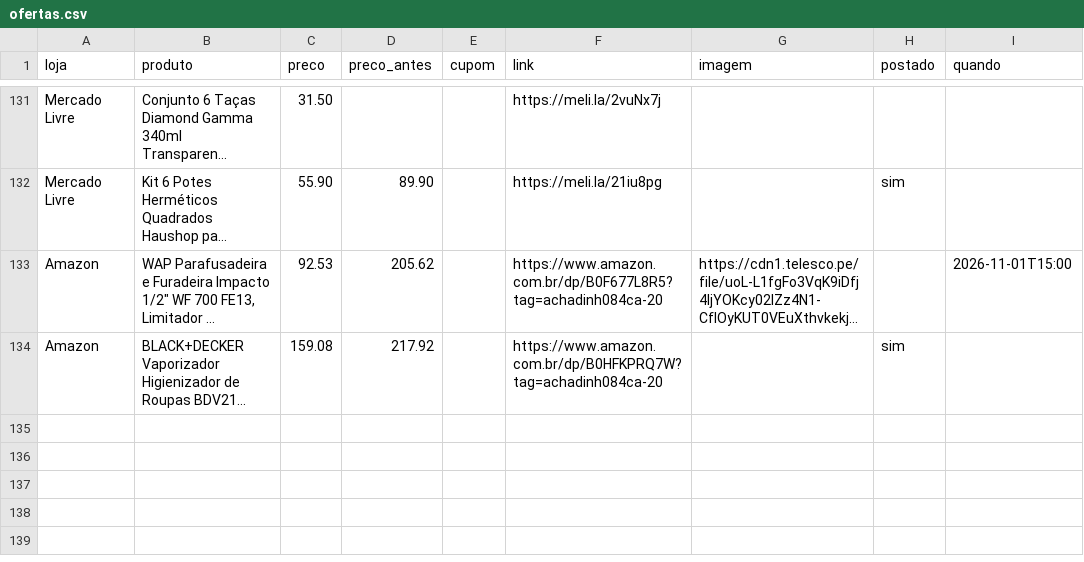
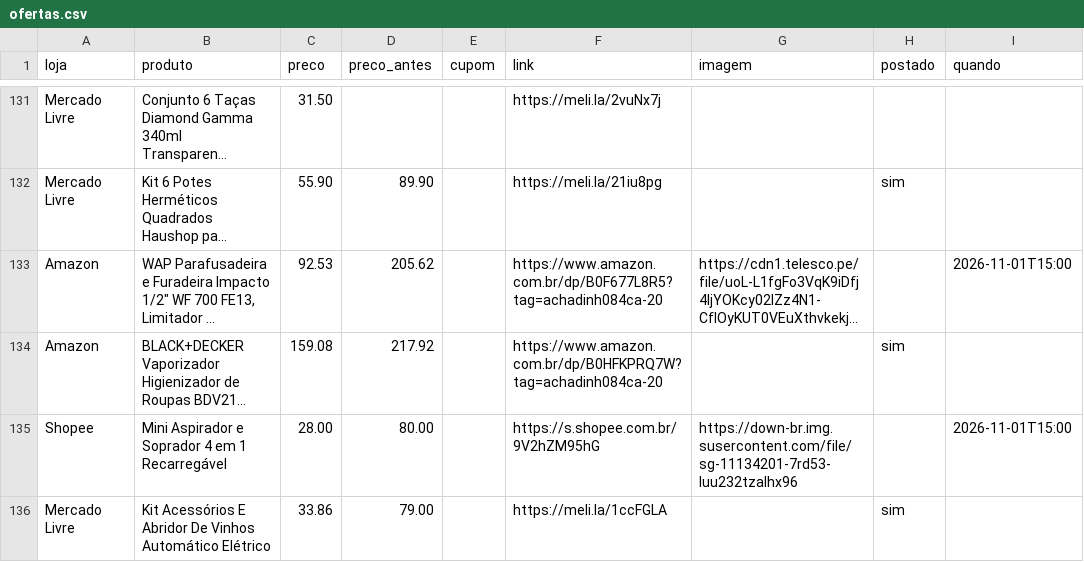
Before and after one commit to achadosindy-web/achadinhosbot, a CSV file: perfis/blackfriday/ofertas.csv, drawn as a sheet; only a part is shown, gaps mark what is left out; long unchanged cells end in …; the diff names each change by its address in the sheet, - before the commit and + after, or states it on an @@ line.

```diff
--- a/perfis/blackfriday/ofertas.csv
+++ b/perfis/blackfriday/ofertas.csv
+row 135: Shopee | Mini Aspirador e Soprador 4 em 1 Recarregável | 28.00 | 80.00 |  | https://s.shopee.com.br/9V2hZM95hG | https://down-br.img.susercontent.com/file/sg-11134201-7rd53-luu232tzalhx96 |  | 2026-11-01T15:00
+row 136: Mercado Livre | Kit Acessórios E Abridor De Vinhos Automático Elétrico | 33.86 | 79.00 |  | https://meli.la/1ccFGLA |  | sim
```
Also changed, not shown: 3 other files.
